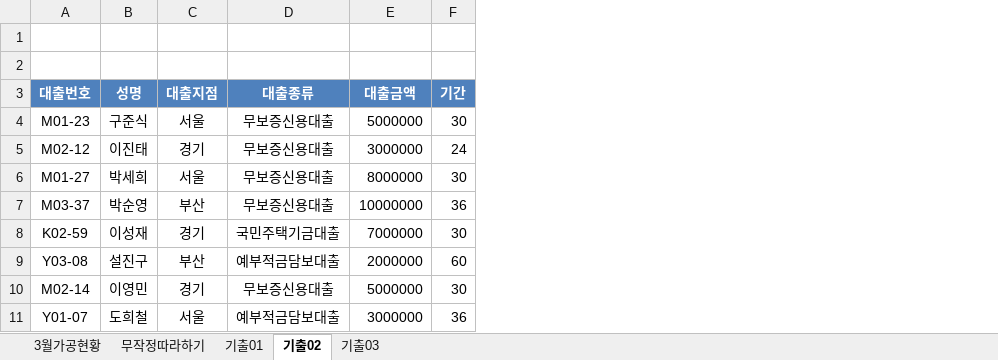
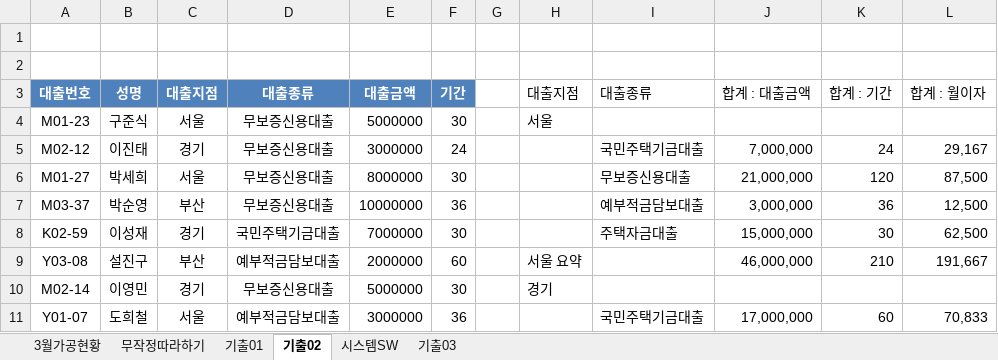
Before and after one commit to drhee0919/Rhee, an Excel workbook: 자격증 스터디/컴퓨터 활용능력/컴퓨터 활용능력 실기/1.스프레드시트/3.분석작업/섹션11문제(피벗 테이블).xlsm, sheet 기출02, drawn as a sheet; only a part is shown; values as stored, in another font and other column widths than the file's, no borders; the diff names each change by its address in the sheet, - before the commit and + after, or states it on an @@ line.

```diff
--- a/자격증 스터디/컴퓨터 활용능력/컴퓨터 활용능력 실기/1.스프레드시트/3.분석작업/섹션11문제(피벗 테이블).xlsm (sheet 기출02)
+++ b/자격증 스터디/컴퓨터 활용능력/컴퓨터 활용능력 실기/1.스프레드시트/3.분석작업/섹션11문제(피벗 테이블).xlsm (sheet 기출02)
+sheet tab: 시스템SW
+column G, empty
+column H (대출지점), rows 4-10: 서울 |  |  |  |  | 서울 요약 | 경기
+column I (대출종류), rows 5-11: 국민주택기금대출 | 무보증신용대출 | 예부적금담보대출 | 주택자금대출 |  |  | 국민주택기금대출
+column J (합계 : 대출금액), rows 5-11: 7,000,000 | 21,000,000 | 3,000,000 | 15,000,000 | 46,000,000 |  | 17,000,000
+column K (합계 : 기간), rows 5-11: 24 | 120 | 36 | 30 | 210 |  | 60
+column L (합계 : 월이자), rows 5-11: 29,167 | 87,500 | 12,500 | 62,500 | 191,667 |  | 70,833
```
Also changed, not shown: sheet 기출03, sheet 기출01.
